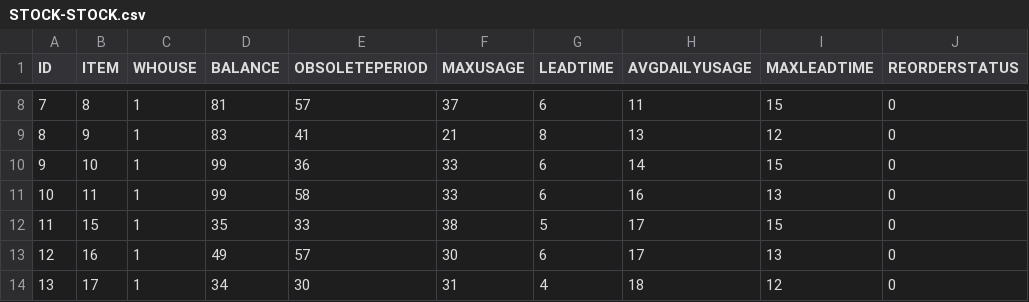
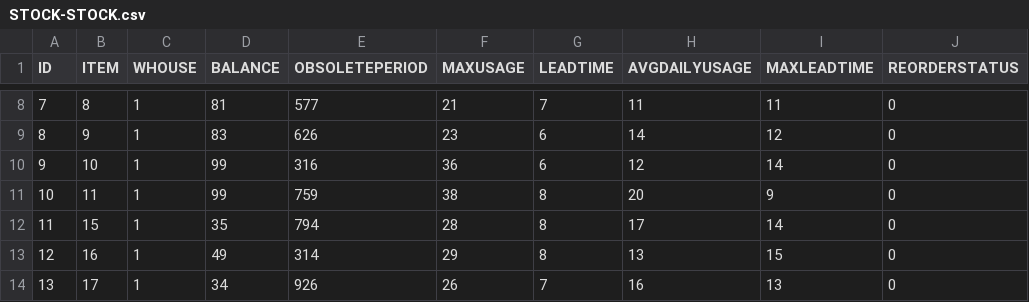
Before and after one commit to gitmahmud/effective-octo-goggles, a CSV file: WebContent/data/STOCK-STOCK.csv, drawn as a sheet; only a part is shown, gaps mark what is left out; the diff covers the shown part only; the diff names each change by its address in the sheet, - before the commit and + after, or states it on an @@ line.

```diff
--- a/WebContent/data/STOCK-STOCK.csv
+++ b/WebContent/data/STOCK-STOCK.csv
-E8 (OBSOLETEPERIOD): 57
+E8 (OBSOLETEPERIOD): 577
-F8 (MAXUSAGE): 37
+F8 (MAXUSAGE): 21
-G8 (LEADTIME): 6
+G8 (LEADTIME): 7
-I8 (MAXLEADTIME): 15
+I8 (MAXLEADTIME): 11
-E9 (OBSOLETEPERIOD): 41
+E9 (OBSOLETEPERIOD): 626
-F9 (MAXUSAGE): 21
+F9 (MAXUSAGE): 23
-G9 (LEADTIME): 8
+G9 (LEADTIME): 6
-H9 (AVGDAILYUSAGE): 13
+H9 (AVGDAILYUSAGE): 14
-E10 (OBSOLETEPERIOD): 36
+E10 (OBSOLETEPERIOD): 316
-F10 (MAXUSAGE): 33
+F10 (MAXUSAGE): 36
-H10 (AVGDAILYUSAGE): 14
+H10 (AVGDAILYUSAGE): 12
-I10 (MAXLEADTIME): 15
+I10 (MAXLEADTIME): 14
-E11 (OBSOLETEPERIOD): 58
+E11 (OBSOLETEPERIOD): 759
-F11 (MAXUSAGE): 33
+F11 (MAXUSAGE): 38
-G11 (LEADTIME): 6
+G11 (LEADTIME): 8
-H11 (AVGDAILYUSAGE): 16
+H11 (AVGDAILYUSAGE): 20
-I11 (MAXLEADTIME): 13
+I11 (MAXLEADTIME): 9
-E12 (OBSOLETEPERIOD): 33
+E12 (OBSOLETEPERIOD): 794
-F12 (MAXUSAGE): 38
+F12 (MAXUSAGE): 28
-G12 (LEADTIME): 5
+G12 (LEADTIME): 8
-I12 (MAXLEADTIME): 15
+I12 (MAXLEADTIME): 14
-E13 (OBSOLETEPERIOD): 57
+E13 (OBSOLETEPERIOD): 314
-F13 (MAXUSAGE): 30
+F13 (MAXUSAGE): 29
-G13 (LEADTIME): 6
+G13 (LEADTIME): 8
-H13 (AVGDAILYUSAGE): 17
+H13 (AVGDAILYUSAGE): 13
-I13 (MAXLEADTIME): 13
+I13 (MAXLEADTIME): 15
-E14 (OBSOLETEPERIOD): 30
+E14 (OBSOLETEPERIOD): 926
-F14 (MAXUSAGE): 31
+F14 (MAXUSAGE): 26
-G14 (LEADTIME): 4
+G14 (LEADTIME): 7
-H14 (AVGDAILYUSAGE): 18
+H14 (AVGDAILYUSAGE): 16
-I14 (MAXLEADTIME): 12
+I14 (MAXLEADTIME): 13
```
Also changed, not shown: 38 edited cells elsewhere in this file, WebContent/data/FORECAST-FORECAST.csv, 2 other files.
